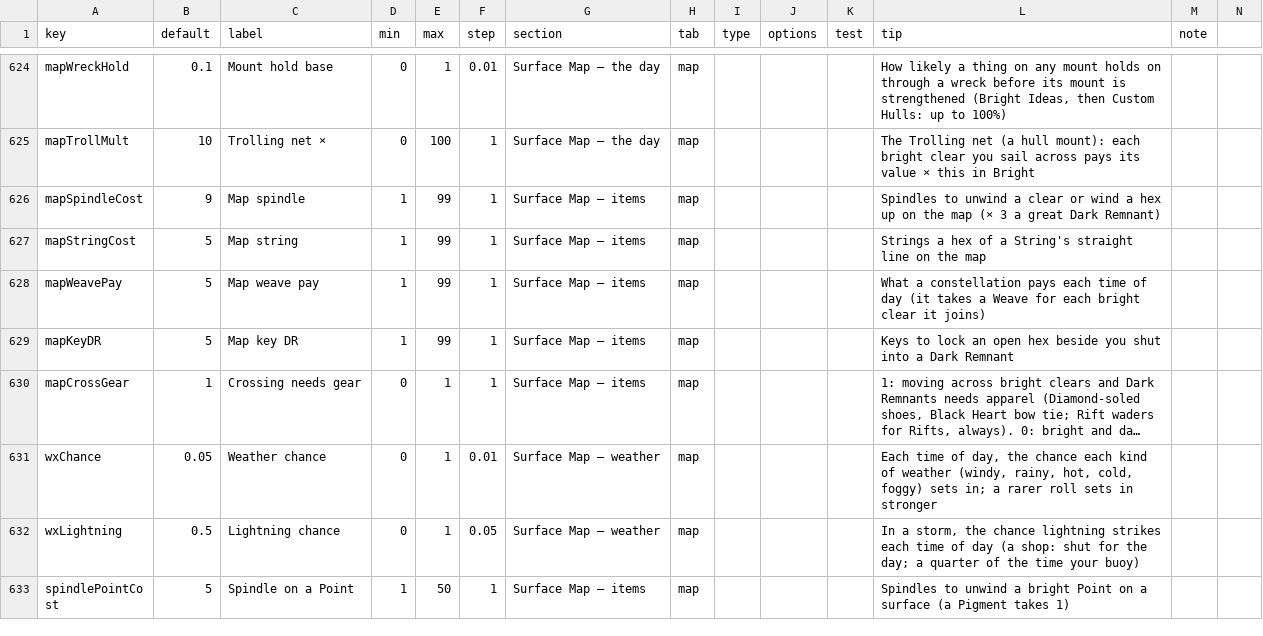
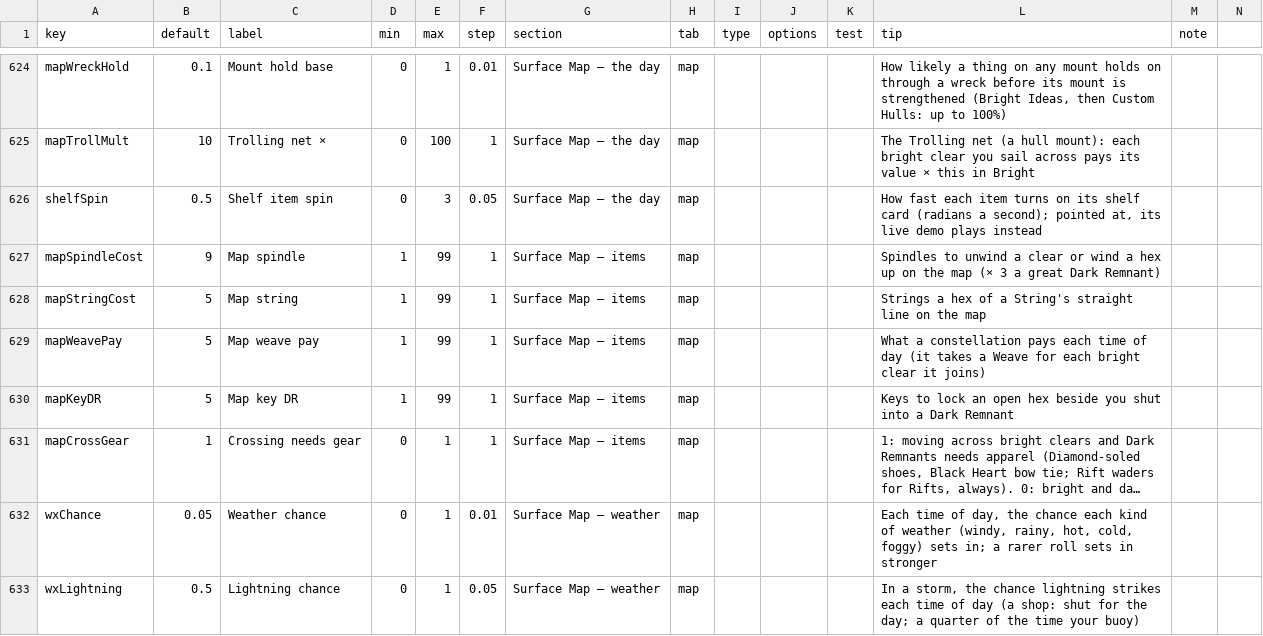
Before and after one commit to jamesmhoag/infinitelight, a CSV file: content/tuners.csv, drawn as a sheet; only a part is shown, gaps mark what is left out; the shorter side is filled out with more unchanged rows; long unchanged cells end in ….

```diff
--- a/content/tuners.csv
+++ b/content/tuners.csv
@@ -627,2 +627,3 @@ mapWreckHold,0.1,Mount hold base,0,1,0.01,Surface Map — the day,map,,,,"How li
 mapTrollMult,10,Trolling net ×,0,100,1,Surface Map — the day,map,,,,The Trolling net (a hull mount): each bright clear you sail across pays its value × this in Bright,
+shelfSpin,0.5,Shelf item spin,0,3,0.05,Surface Map — the day,map,,,,"How fast each item turns on its shelf card (radians a second); pointed at, its live demo plays instead",
 mapSpindleCost,9,Map spindle,1,99,1,Surface Map — items,map,,,,Spindles to unwind a clear or wind a hex up on the map (× 3 a great Dark Remnant),
```
Also changed, not shown: content/shop_items.csv, 3 other files.
